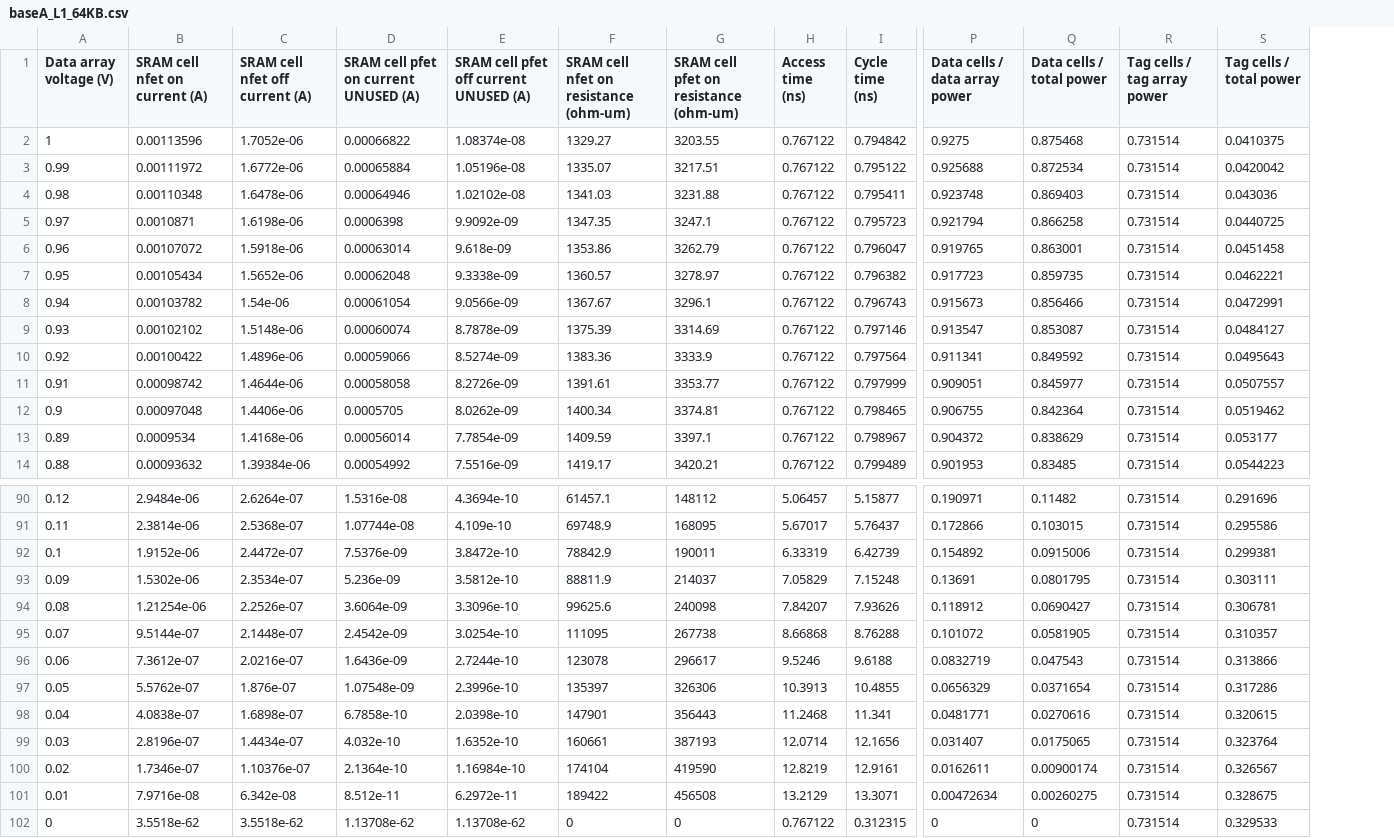
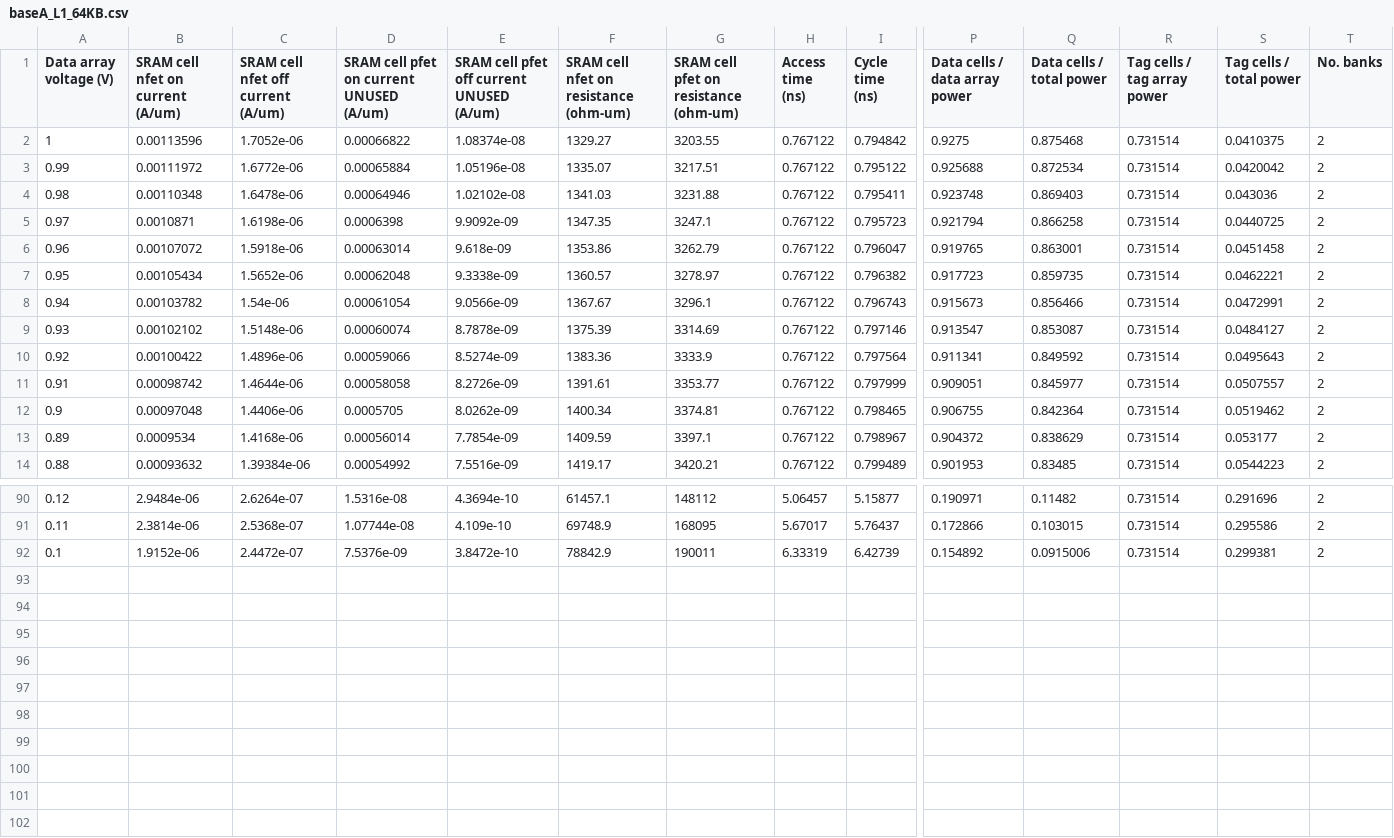
Before and after one commit to mgottscho/dpcs-cacti65, a CSV file: output/baseA_L1_64KB.csv, drawn as a sheet; only a part is shown, gaps mark what is left out; removed rows and columns are numbered as before the commit, all else as after; rows hold the shown columns only; the diff names each change by its address in the sheet, - before the commit and + after, or states it on an @@ line.

```diff
--- a/output/baseA_L1_64KB.csv
+++ b/output/baseA_L1_64KB.csv
+column T (No. banks), rows 2-14: all 2; rows 90-92: all 2
-B1: SRAM cell nfet on current (A)
+B1: SRAM cell nfet on current (A/um)
-C1: SRAM cell nfet off current (A)
+C1: SRAM cell nfet off current (A/um)
-D1: SRAM cell pfet on current UNUSED (A)
+D1: SRAM cell pfet on current UNUSED (A/um)
-E1: SRAM cell pfet off current UNUSED (A)
+E1: SRAM cell pfet off current UNUSED (A/um)
-row 93: 0.09 | 1.5302e-06 | 2.3534e-07 | 5.236e-09 | 3.5812e-10 | 88811.9 | 214037 | 7.05829 | 7.15248 | 0.13691 | 0.0801795 | 0.731514 | 0.303111
-row 94: 0.08 | 1.21254e-06 | 2.2526e-07 | 3.6064e-09 | 3.3096e-10 | 99625.6 | 240098 | 7.84207 | 7.93626 | 0.118912 | 0.0690427 | 0.731514 | 0.306781
-row 95: 0.07 | 9.5144e-07 | 2.1448e-07 | 2.4542e-09 | 3.0254e-10 | 111095 | 267738 | 8.66868 | 8.76288 | 0.101072 | 0.0581905 | 0.731514 | 0.310357
-row 96: 0.06 | 7.3612e-07 | 2.0216e-07 | 1.6436e-09 | 2.7244e-10 | 123078 | 296617 | 9.5246 | 9.6188 | 0.0832719 | 0.047543 | 0.731514 | 0.313866
-row 97: 0.05 | 5.5762e-07 | 1.876e-07 | 1.07548e-09 | 2.3996e-10 | 135397 | 326306 | 10.3913 | 10.4855 | 0.0656329 | 0.0371654 | 0.731514 | 0.317286
-row 98: 0.04 | 4.0838e-07 | 1.6898e-07 | 6.7858e-10 | 2.0398e-10 | 147901 | 356443 | 11.2468 | 11.341 | 0.0481771 | 0.0270616 | 0.731514 | 0.320615
-row 99: 0.03 | 2.8196e-07 | 1.4434e-07 | 4.032e-10 | 1.6352e-10 | 160661 | 387193 | 12.0714 | 12.1656 | 0.031407 | 0.0175065 | 0.731514 | 0.323764
-row 100: 0.02 | 1.7346e-07 | 1.10376e-07 | 2.1364e-10 | 1.16984e-10 | 174104 | 419590 | 12.8219 | 12.9161 | 0.0162611 | 0.00900174 | 0.731514 | 0.326567
-row 101: 0.01 | 7.9716e-08 | 6.342e-08 | 8.512e-11 | 6.2972e-11 | 189422 | 456508 | 13.2129 | 13.3071 | 0.00472634 | 0.00260275 | 0.731514 | 0.328675
-row 102: 0 | 3.5518e-62 | 3.5518e-62 | 1.13708e-62 | 1.13708e-62 | 0 | 0 | 0.767122 | 0.312315 | 0 | 0 | 0.731514 | 0.329533
```
Also changed, not shown: output/baseA_L2_2MB.csv, output/baseB_L1_256KB.csv, 14 other files.
